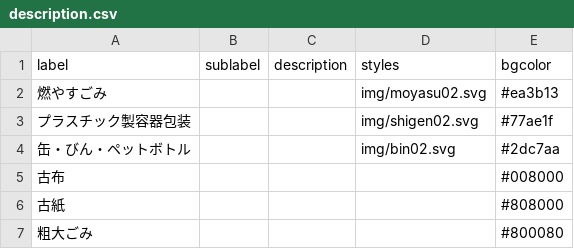
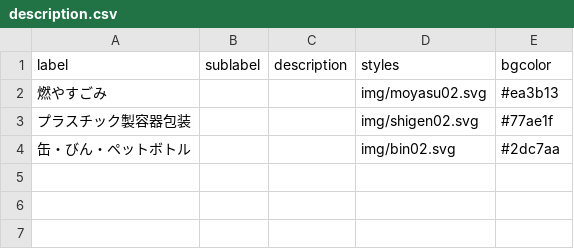
Before and after one commit to shirokuma413/5374, a CSV file: data/description.csv, drawn as a sheet.

Commit message:
Update description.csv

```diff
--- a/data/description.csv
+++ b/data/description.csv
@@ -4,4 +4 @@ label,sublabel,description,styles,bgcolor
 缶・びん・ペットボトル, , ,img/bin02.svg,#2dc7aa
-古布, , , ,#008000
-古紙, , , ,#808000
-粗大ごみ, , , ,#800080
```
